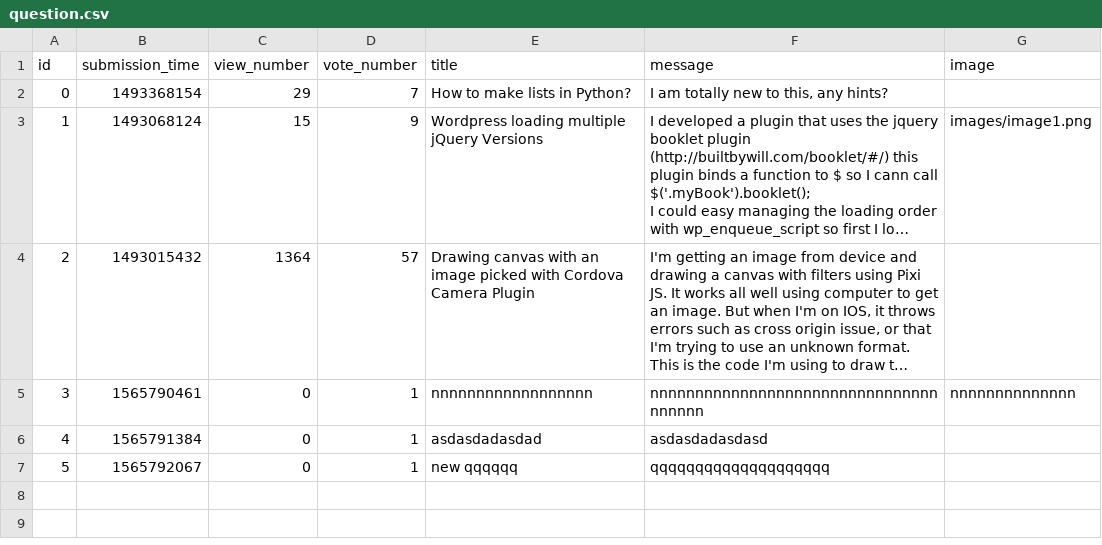
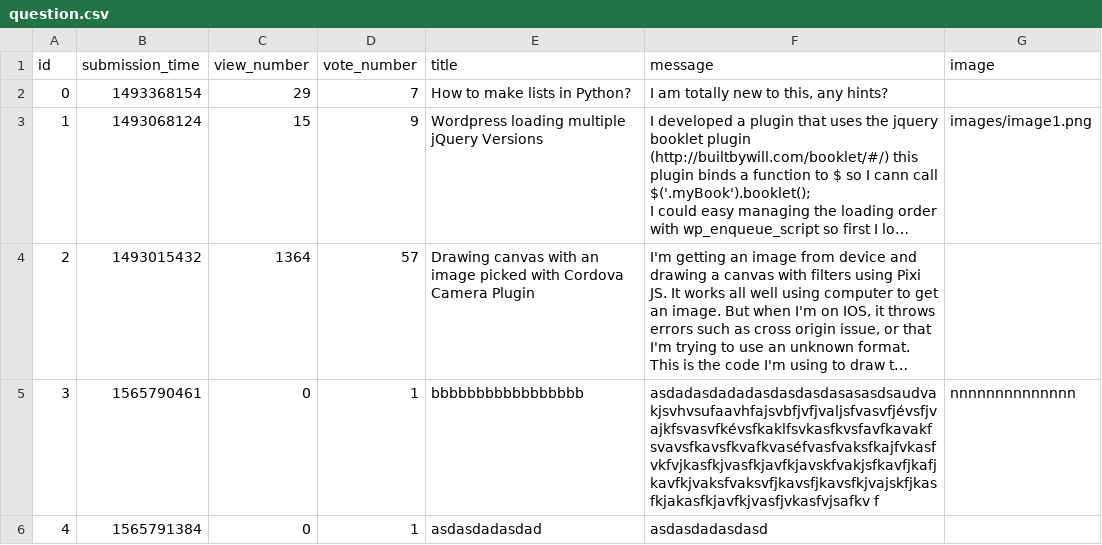
Before and after one commit to CodecoolGlobal/askmate, a CSV file: data/question.csv, drawn as a sheet; long unchanged cells end in …; the diff names each change by its address in the sheet, - before the commit and + after, or states it on an @@ line.

```diff
--- a/data/question.csv
+++ b/data/question.csv
-E5 (title): nnnnnnnnnnnnnnnnnn
+E5 (title): bbbbbbbbbbbbbbbbb
-F5 (message): nnnnnnnnnnnnnnnnnnnnnnnnnnnnnnnnnnnnnn
+F5 (message): asdadasdadadasdasdasdasasasdsaudvakjsvhvsufaavhfajsvbfjvfjvaljsfvasvfjévsfjvajkfsvasvfkévsfkaklfsvkasfkvsfavfkavakfsvavsfkavsfkvafkvaséfvasfvaksfkajfvkasfvkfvjkasfkjvasfkjavfkjavskfvakjsfkavfjkafjkavfkjvaksfvaksvfjkavsfjkavsfkjvajskfjkasfkjakasfkjavfkjvasfjvkasfvjsafkv f
-row 7: 5 | 1565792067 | 0 | 1 | new qqqqqq | qqqqqqqqqqqqqqqqqqqq
```
Also changed, not shown: 5 other files.
